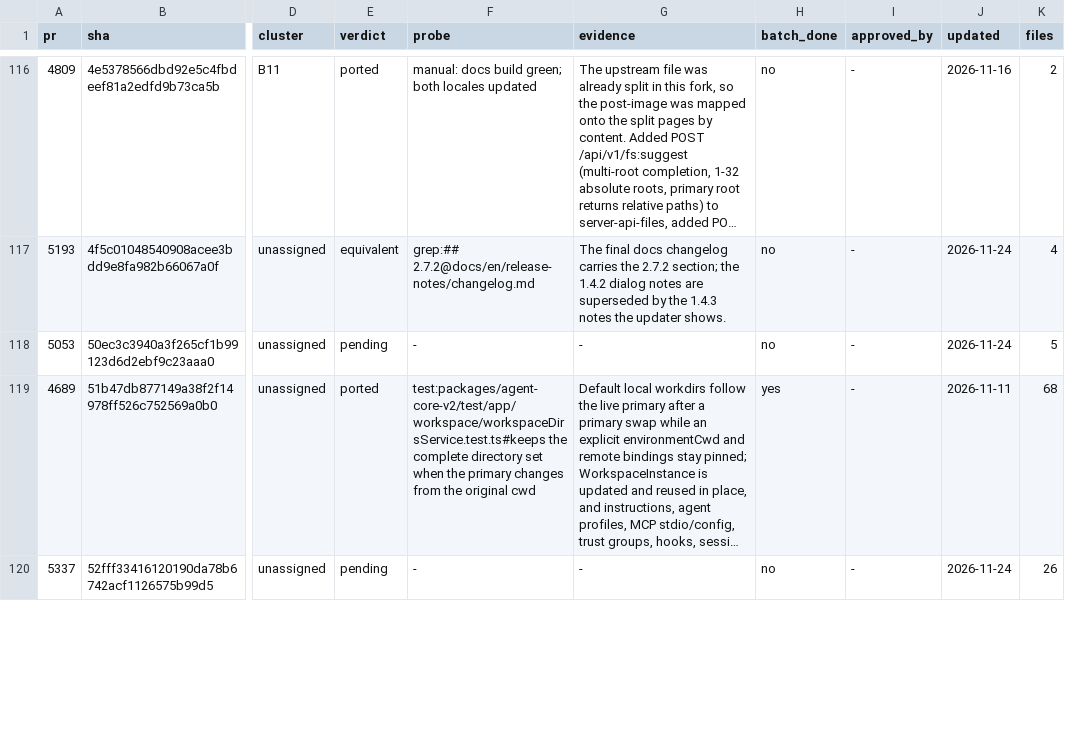
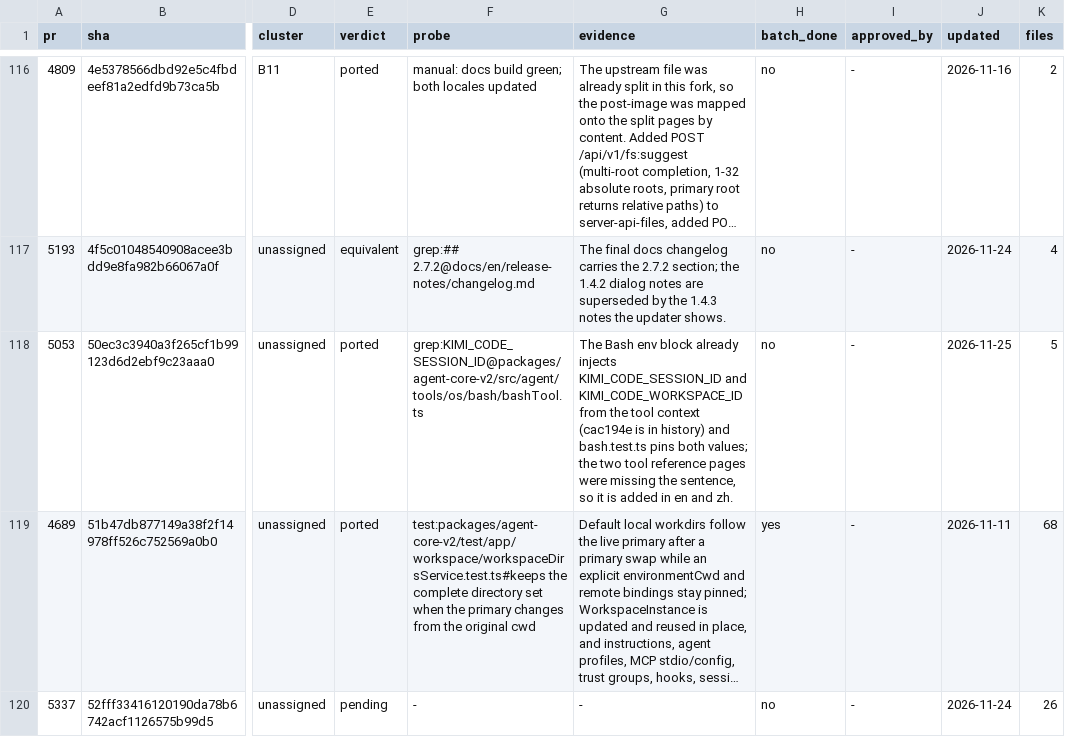
Before and after one commit to 7723qqq/kimi-code, a TSV file: .upstream/ledger.tsv, drawn as a sheet; only a part is shown, gaps mark what is left out; long unchanged cells end in …; the diff covers the shown part only; the diff names each change by its address in the sheet, - before the commit and + after, or states it on an @@ line.

Commit message:
fix: return session URLs synchronously and count Gemini thinking tokens
Route file download and session media URL calls through a sessionSync
route that answers from the current owner without a session load (#5336).
Add thoughtsTokenCount to the Google GenAI output usage with thinking and
zero-thinking fixtures (#5334), update the desktop composer e2e specs for
the label-only slash menu (#5274), and document the Bash session/workspace
env vars (#5053).

```diff
--- a/.upstream/ledger.tsv
+++ b/.upstream/ledger.tsv
-E118 (verdict): pending
+E118 (verdict): ported
-F118 (probe): -
+F118 (probe): grep:KIMI_CODE_SESSION_ID@packages/agent-core-v2/src/agent/tools/os/bash/bashTool.ts
-G118 (evidence): -
+G118 (evidence): The Bash env block already injects KIMI_CODE_SESSION_ID and KIMI_CODE_WORKSPACE_ID from the tool context (cac194e is in history) and bash.test.ts pins both values; the two tool reference pages were missing the sentence, so it is added in en and zh.
-J118 (updated): 2026-11-24
+J118 (updated): 2026-11-25
```
Also changed, not shown: 18 edited cells elsewhere in this file, 14 other files.
